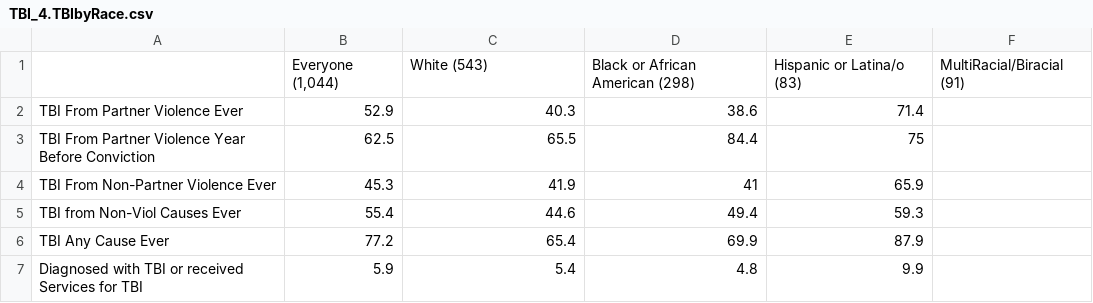
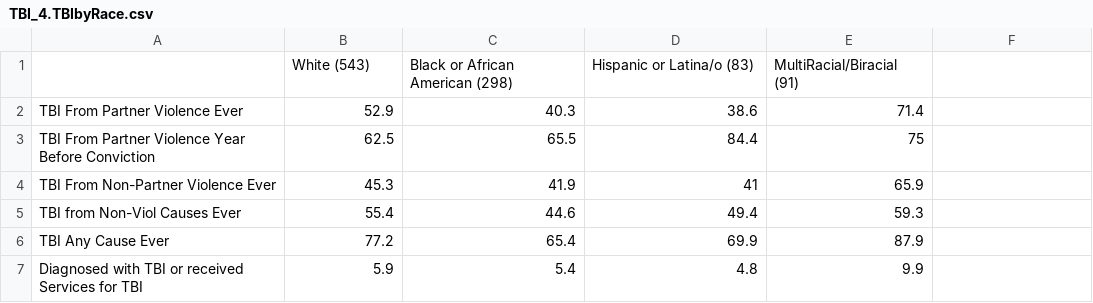
Before and after one commit to Amandanoelward/CriminalizedSurvivor_Git, a CSV file: TBI Explore/TBI_4.TBIbyRace.csv, drawn as a sheet; removed rows and columns are numbered as before the commit, all else as after; the diff names each change by its address in the sheet, - before the commit and + after, or states it on an @@ line.

Commit message:
Update TBI_4.TBIbyRace.csv

```diff
--- a/TBI Explore/TBI_4.TBIbyRace.csv
+++ b/TBI Explore/TBI_4.TBIbyRace.csv
-row 1:  | Everyone (1,044) | White (543) | Black or African American (298) | Hispanic or Latina/o (83) | MultiRacial/Biracial (91)
+row 1:  | White (543) | Black or African American (298) | Hispanic or Latina/o (83) | MultiRacial/Biracial (91)
```
